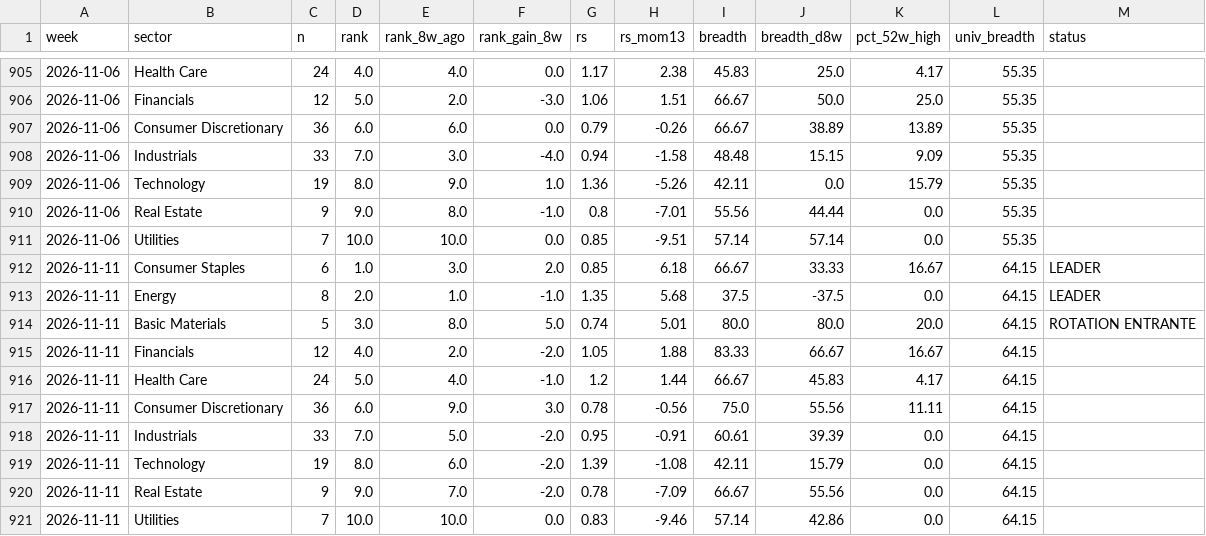
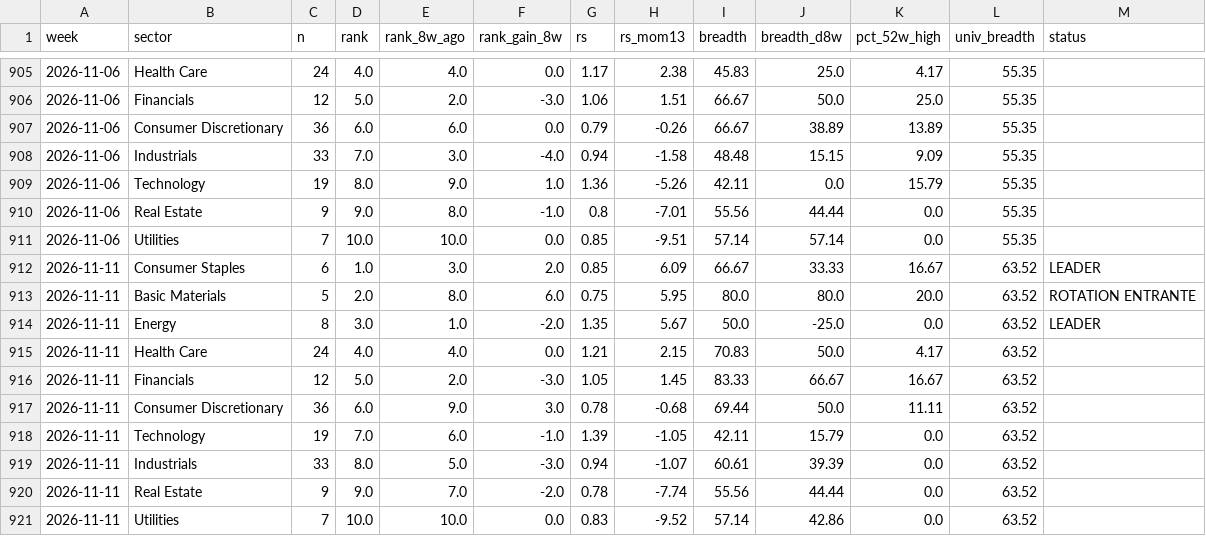
Before and after one commit to BackupBackupFede/ROTATION, a CSV file: history_fr.csv, drawn as a sheet; only a part is shown, gaps mark what is left out.

```diff
--- a/history_fr.csv
+++ b/history_fr.csv
@@ -911,11 +911,11 @@
 2026-11-06,Utilities,7,10.0,10.0,0.0,0.85,-9.51,57.14,57.14,0.0,55.35,
-2026-11-11,Consumer Staples,6,1.0,3.0,2.0,0.85,6.18,66.67,33.33,16.67,64.15,LEADER
-2026-11-11,Energy,8,2.0,1.0,-1.0,1.35,5.68,37.5,-37.5,0.0,64.15,LEADER
-2026-11-11,Basic Materials,5,3.0,8.0,5.0,0.74,5.01,80.0,80.0,20.0,64.15,ROTATION ENTRANTE
-2026-11-11,Financials,12,4.0,2.0,-2.0,1.05,1.88,83.33,66.67,16.67,64.15,
-2026-11-11,Health Care,24,5.0,4.0,-1.0,1.2,1.44,66.67,45.83,4.17,64.15,
-2026-11-11,Consumer Discretionary,36,6.0,9.0,3.0,0.78,-0.56,75.0,55.56,11.11,64.15,
-2026-11-11,Industrials,33,7.0,5.0,-2.0,0.95,-0.91,60.61,39.39,0.0,64.15,
-2026-11-11,Technology,19,8.0,6.0,-2.0,1.39,-1.08,42.11,15.79,0.0,64.15,
-2026-11-11,Real Estate,9,9.0,7.0,-2.0,0.78,-7.09,66.67,55.56,0.0,64.15,
-2026-11-11,Utilities,7,10.0,10.0,0.0,0.83,-9.46,57.14,42.86,0.0,64.15,
+2026-11-11,Consumer Staples,6,1.0,3.0,2.0,0.85,6.09,66.67,33.33,16.67,63.52,LEADER
+2026-11-11,Basic Materials,5,2.0,8.0,6.0,0.75,5.95,80.0,80.0,20.0,63.52,ROTATION ENTRANTE
+2026-11-11,Energy,8,3.0,1.0,-2.0,1.35,5.67,50.0,-25.0,0.0,63.52,LEADER
+2026-11-11,Health Care,24,4.0,4.0,0.0,1.21,2.15,70.83,50.0,4.17,63.52,
+2026-11-11,Financials,12,5.0,2.0,-3.0,1.05,1.45,83.33,66.67,16.67,63.52,
+2026-11-11,Consumer Discretionary,36,6.0,9.0,3.0,0.78,-0.68,69.44,50.0,11.11,63.52,
+2026-11-11,Technology,19,7.0,6.0,-1.0,1.39,-1.05,42.11,15.79,0.0,63.52,
+2026-11-11,Industrials,33,8.0,5.0,-3.0,0.94,-1.07,60.61,39.39,0.0,63.52,
+2026-11-11,Real Estate,9,9.0,7.0,-2.0,0.78,-7.74,55.56,44.44,0.0,63.52,
+2026-11-11,Utilities,7,10.0,10.0,0.0,0.83,-9.52,57.14,42.86,0.0,63.52,
```
Also changed, not shown: 2 other files.
